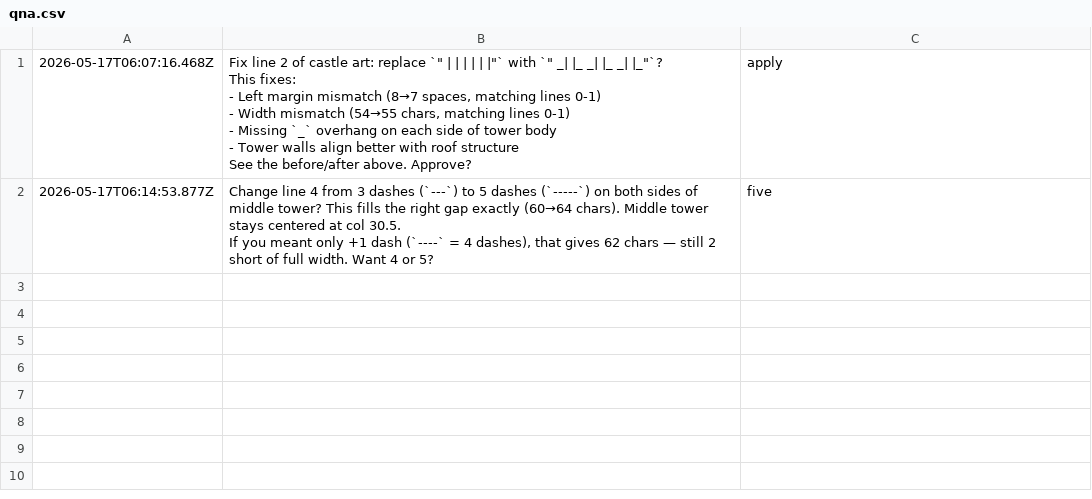
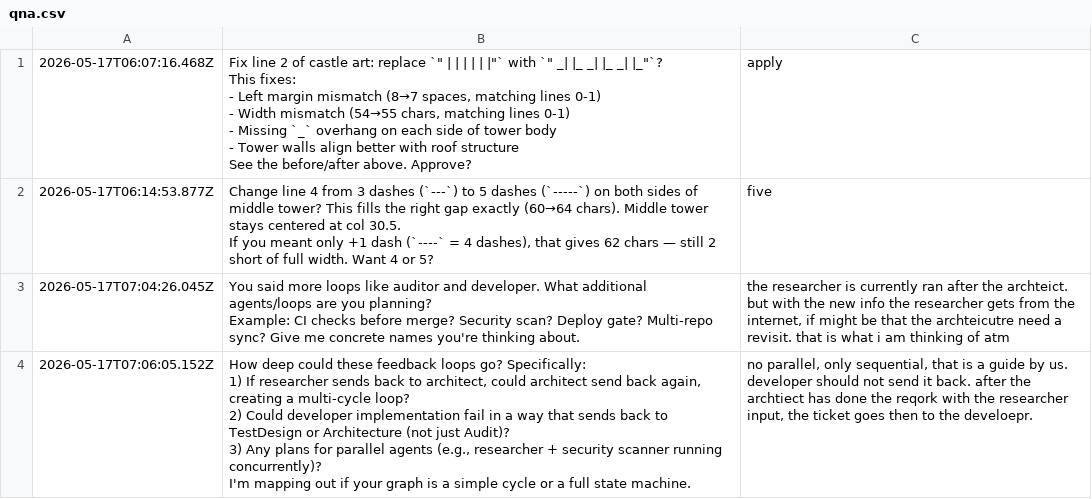
Before and after one commit to SchneiderDaniel/agentcastle, a CSV file: .pi/context/qna.csv, drawn as a sheet; only a part is shown; ↵ is a line break in a cell; the diff covers the shown part only; the diff names each change by its address in the sheet, - before the commit and + after, or states it on an @@ line.

Commit message:
Update qna.csv

```diff
--- a/.pi/context/qna.csv
+++ b/.pi/context/qna.csv
+row 3: 2026-05-17T07:04:26.045Z | You said more loops like auditor and developer. What additional agents/loops are you planning? ↵ Example: CI checks before merge? Security scan? Deploy gate? Multi-repo sync? Give me concrete names you're thinking about. | the researcher is currently ran after the archteict. but with the new info the researcher gets from the internet, if might be that the archteicutre need a revisit. that is what i am thinking of atm
+row 4: 2026-05-17T07:06:05.152Z | How deep could these feedback loops go? Specifically: ↵ 1) If researcher sends back to architect, could architect send back again, creating a multi-cycle loop? ↵ 2) Could developer implementation fail in a way that sends back to TestDesign or Architecture (not just Audit)? ↵ 3) Any plans for parallel agents (e.g., researcher + security scanner running concurrently)? ↵ I'm mapping out if your graph is a simple cycle or a full state machine. | no parallel, only sequential, that is a guide by us. developer should not send it back. after the archtiect has done the reqork with the researcher input, the ticket goes then to the develoepr.
```
Also changed, not shown: 3 added rows elsewhere in this file.
